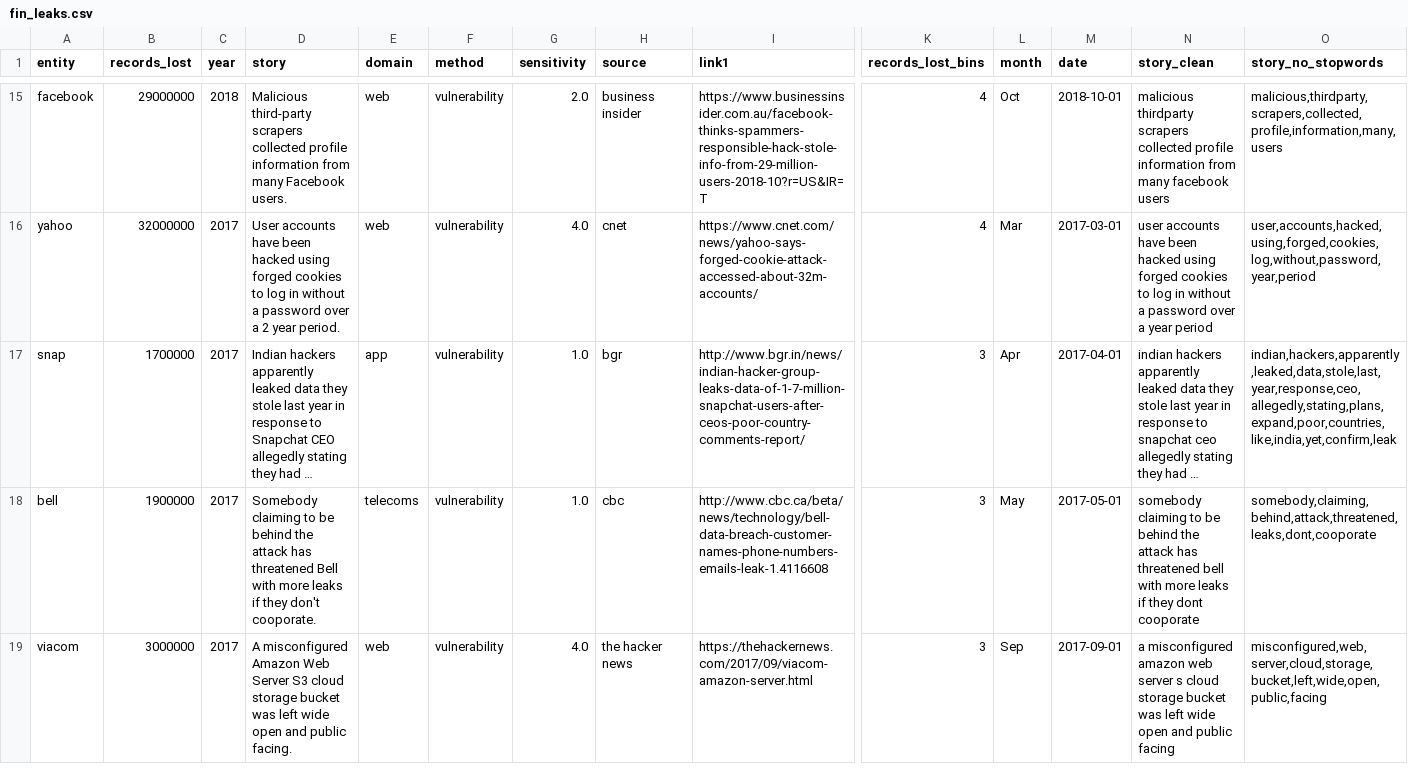
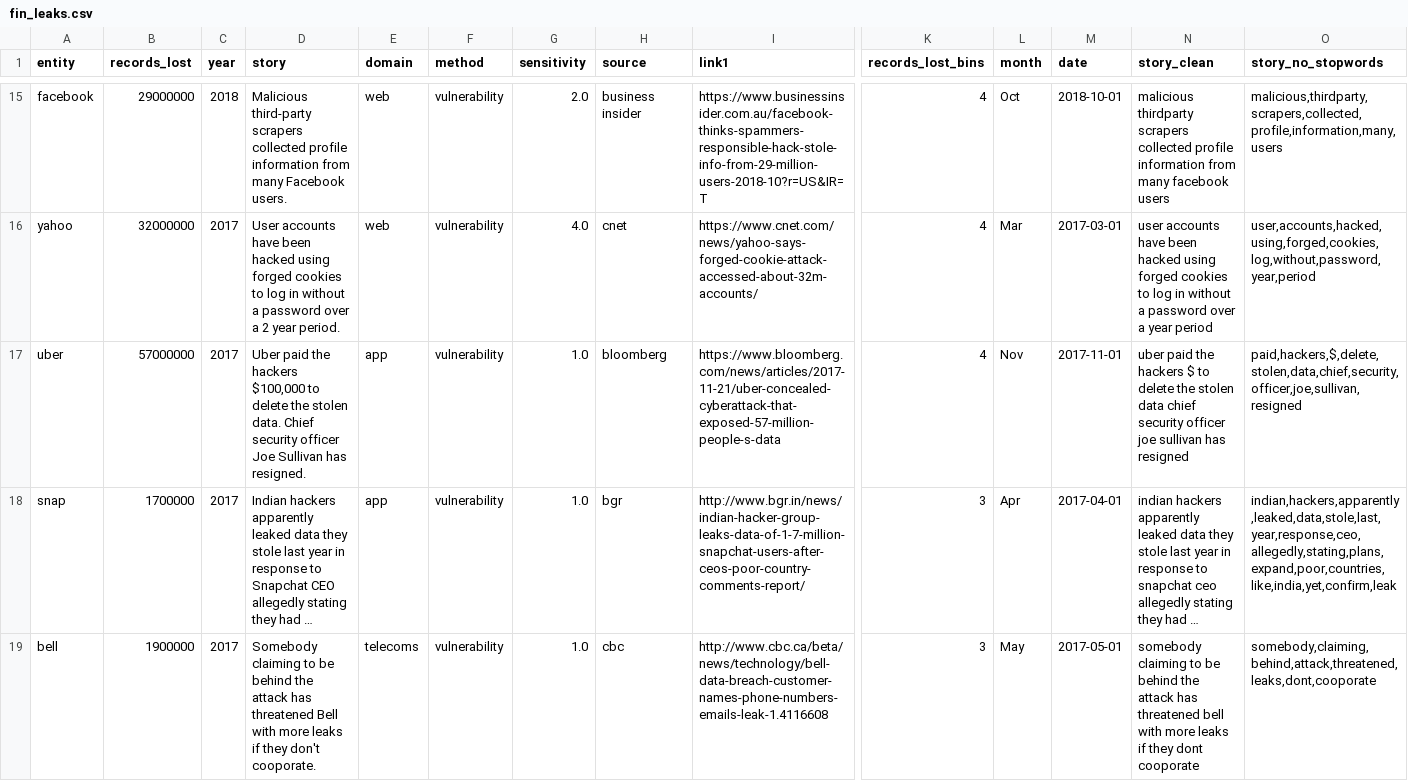
Before and after one commit to mschermann/security_data, a CSV file: fin_leaks.csv, drawn as a sheet; only a part is shown, gaps mark what is left out; the shorter side is filled out with more unchanged rows; long unchanged cells end in …; rows hold the shown columns only; the diff covers the shown part only; the diff names each change by its address in the sheet, - before the commit and + after, or states it on an @@ line.

Commit message:
Fixed financial data (hopefully)

```diff
--- a/fin_leaks.csv
+++ b/fin_leaks.csv
+row 17: uber | 57000000 | 2017 | Uber paid the hackers $100,000 to delete the stolen data. Chief security officer Joe Sullivan has resigned. | app | vulnerability | 1.0 | bloomberg | https://www.bloomberg.com/news/articles/2017-11-21/uber-concealed-cyberattack-that-exposed-57-million-people-s-data | 4 | Nov | 2017-11-01 | uber paid the hackers $ to delete the stolen data chief security officer joe sullivan has resigned | paid,hackers,$,delete,stolen,data,chief,security,officer,joe,sullivan,resigned
```
Also changed, not shown: 1 added row and 1 edited cell elsewhere in this file, 2 other files.
